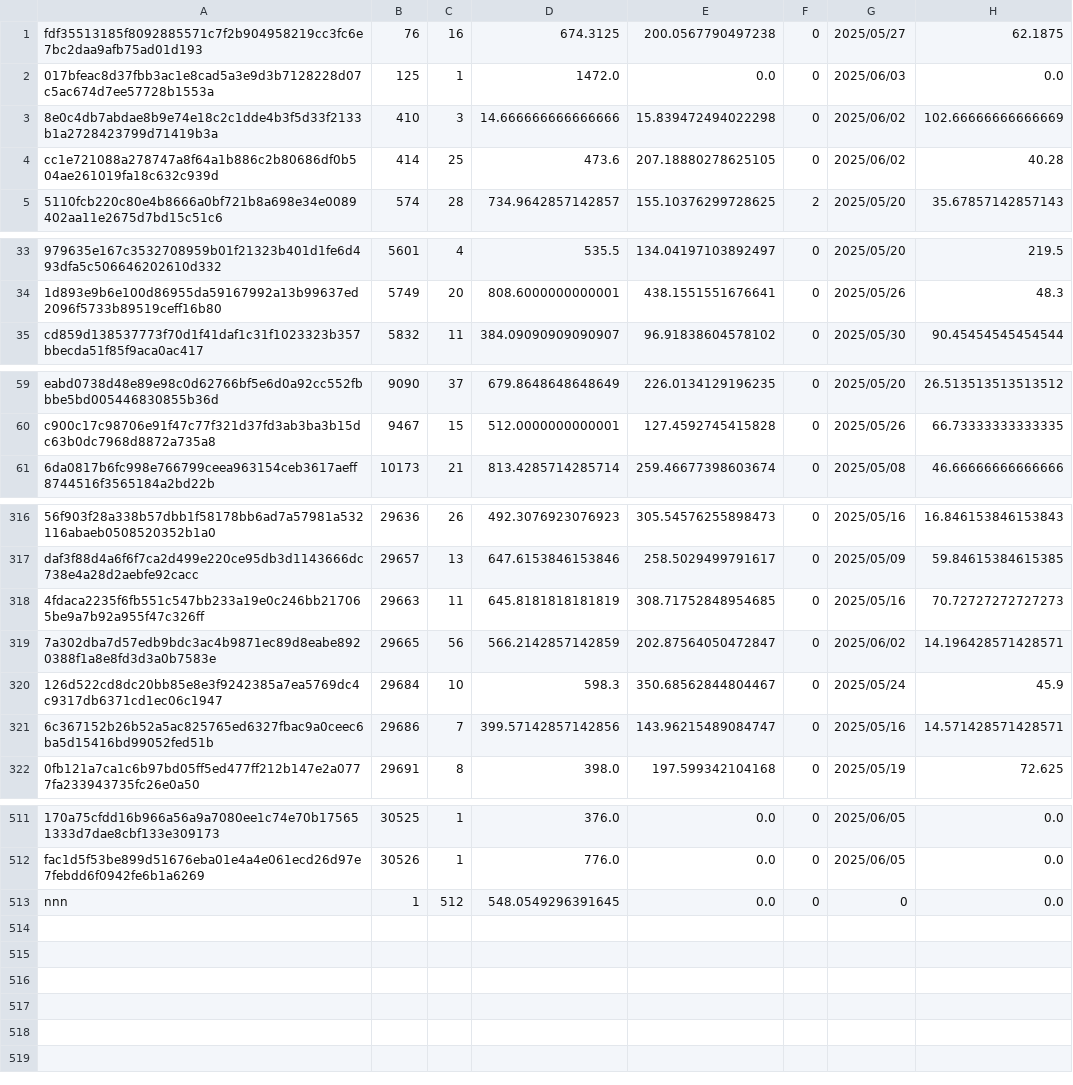
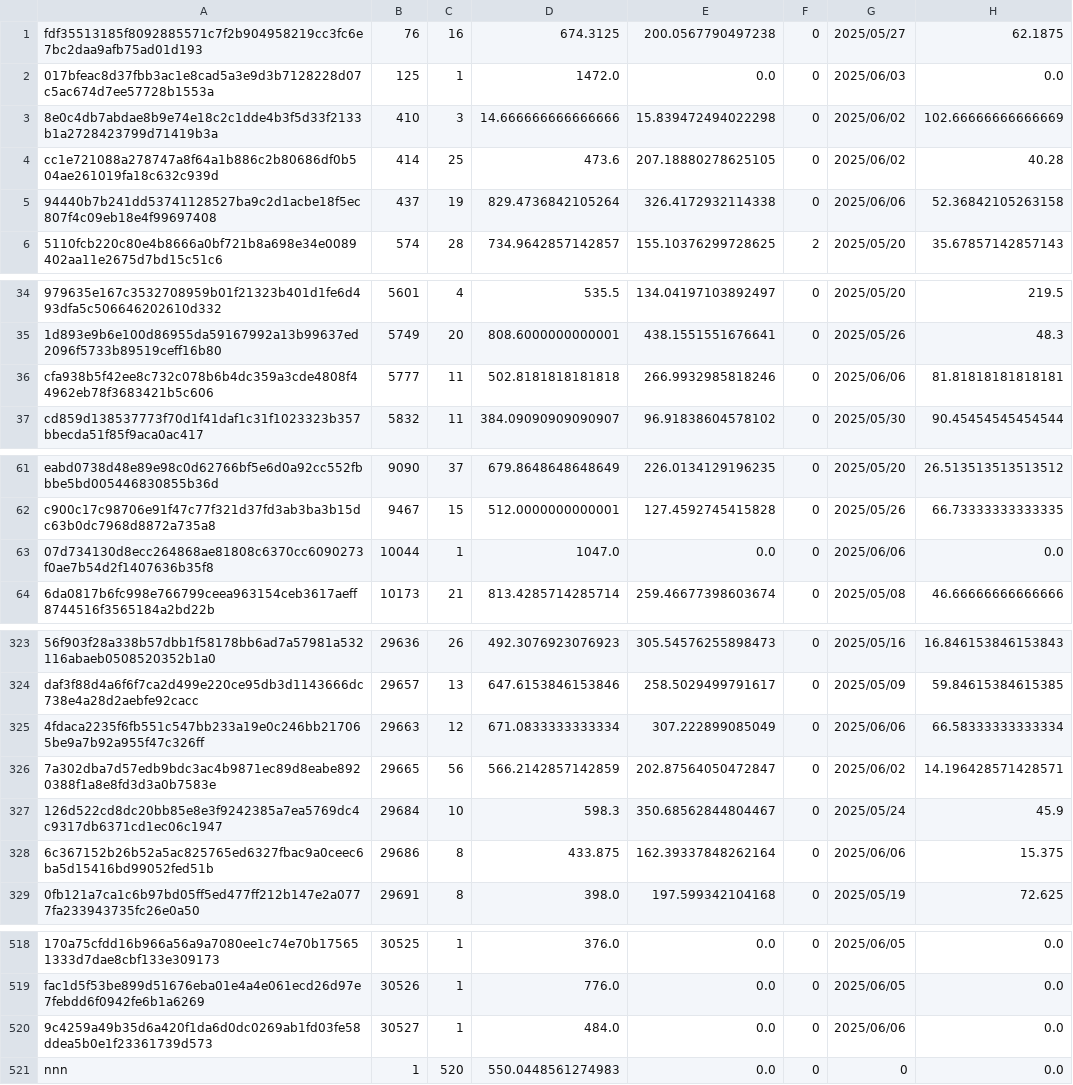
Before and after one commit to Daikie/NCPDA, a CSV file: js/id.csv, drawn as a sheet; only a part is shown, gaps mark what is left out; addresses are those after the commit; the diff covers the shown part only; the diff names each change by its address in the sheet, - before the commit and + after, or states it on an @@ line.

```diff
--- a/js/id.csv
+++ b/js/id.csv
+row 5: 94440b7b241dd53741128527ba9c2d1acbe18f5ec807f4c09eb18e4f99697408 | 437 | 19 | 829.4736842105264 | 326.4172932114338 | 0 | 2025/06/06 | 52.36842105263158
+row 36: cfa938b5f42ee8c732c078b6b4dc359a3cde4808f44962eb78f3683421b5c606 | 5777 | 11 | 502.8181818181818 | 266.9932985818246 | 0 | 2025/06/06 | 81.81818181818181
+row 63: 07d734130d8ecc264868ae81808c6370cc6090273f0ae7b54d2f1407636b35f8 | 10044 | 1 | 1047.0 | 0.0 | 0 | 2025/06/06 | 0.0
-C325: 11
+C325: 12
-D325: 645.8181818181819
+D325: 671.0833333333334
-E325: 308.71752848954685
+E325: 307.222899085049
-G325: 2025/05/16
+G325: 2025/06/06
-H325: 70.72727272727273
+H325: 66.58333333333334
-C328: 7
+C328: 8
-D328: 399.57142857142856
+D328: 433.875
-E328: 143.96215489084747
+E328: 162.39337848262164
-G328: 2025/05/16
+G328: 2025/06/06
-H328: 14.571428571428571
+H328: 15.375
+row 520: 9c4259a49b35d6a420f1da6d0dc0269ab1fd03fe58ddea5b0e1f23361739d573 | 30527 | 1 | 484.0 | 0.0 | 0 | 2025/06/06 | 0.0
-C521: 512
+C521: 520
-D521: 548.0549296391645
+D521: 550.0448561274983
```
Also changed, not shown: 4 added rows and 31 edited cells elsewhere in this file, js/inventory.csv, 1 other file.
